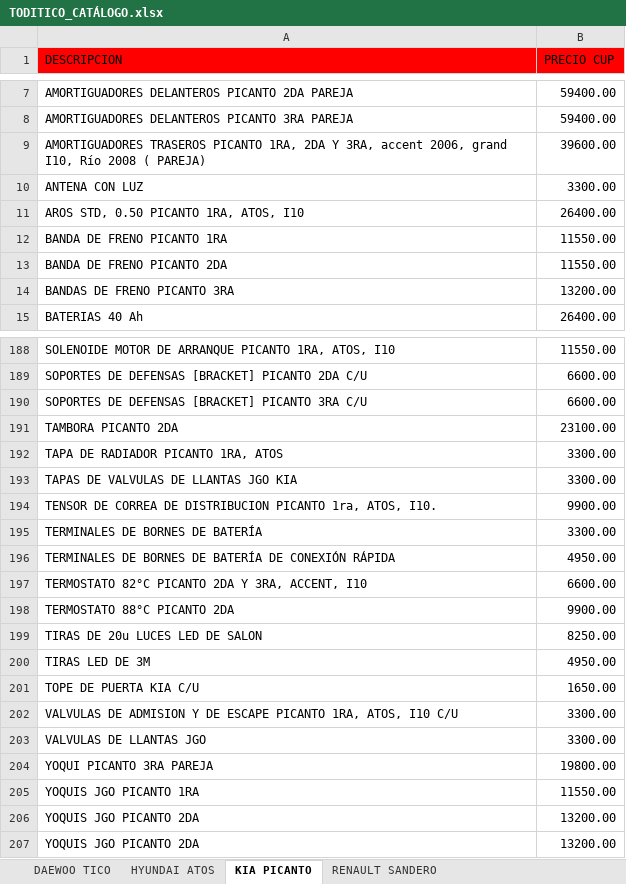
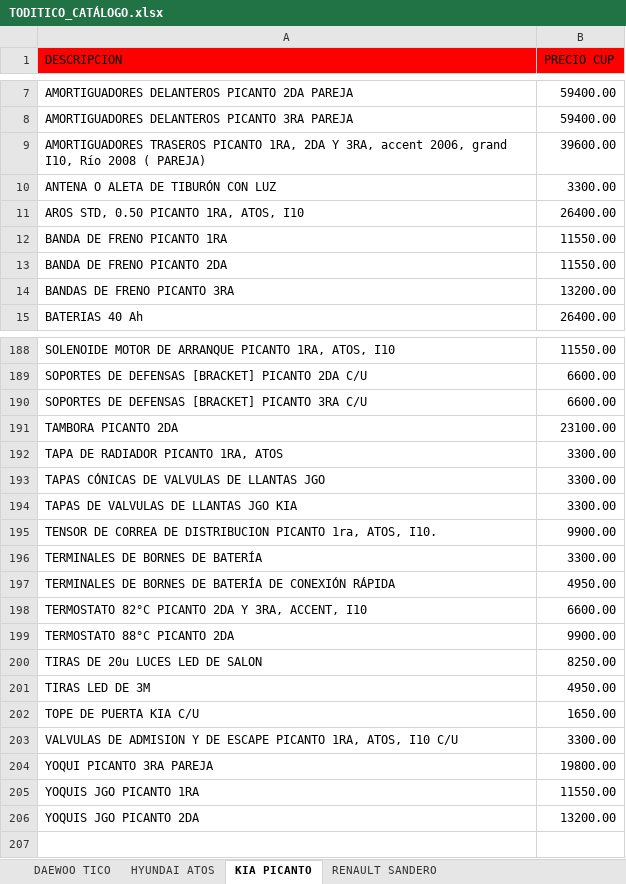
Before and after one commit to info-toditico/info-toditico.github.io, an Excel workbook: clientes/files/TODITICO_CATÁLOGO.xlsx, sheet KIA PICANTO, drawn as a sheet; only a part is shown, gaps mark what is left out; values as stored, in another font and other column widths than the file's, no borders; removed rows and columns are numbered as before the commit, all else as after; the diff names each change by its address in the sheet, - before the commit and + after, or states it on an @@ line.

```diff
--- a/clientes/files/TODITICO_CATÁLOGO.xlsx (sheet KIA PICANTO)
+++ b/clientes/files/TODITICO_CATÁLOGO.xlsx (sheet KIA PICANTO)
-A10 (DESCRIPCION): ANTENA CON LUZ
+A10 (DESCRIPCION): ANTENA O ALETA DE TIBURÓN CON LUZ
+row 193: TAPAS CÓNICAS DE VALVULAS DE LLANTAS JGO | 3300.00
-row 203: VALVULAS DE LLANTAS JGO | 3300.00
-row 206: YOQUIS JGO PICANTO 2DA | 13200.00
```
Also changed, not shown: sheet DAEWOO TICO, sheet RENAULT SANDERO, sheet ACEITES, LUBRICANTES Y OTROS, sheet HYUNDAI ATOS, 1 other file.
